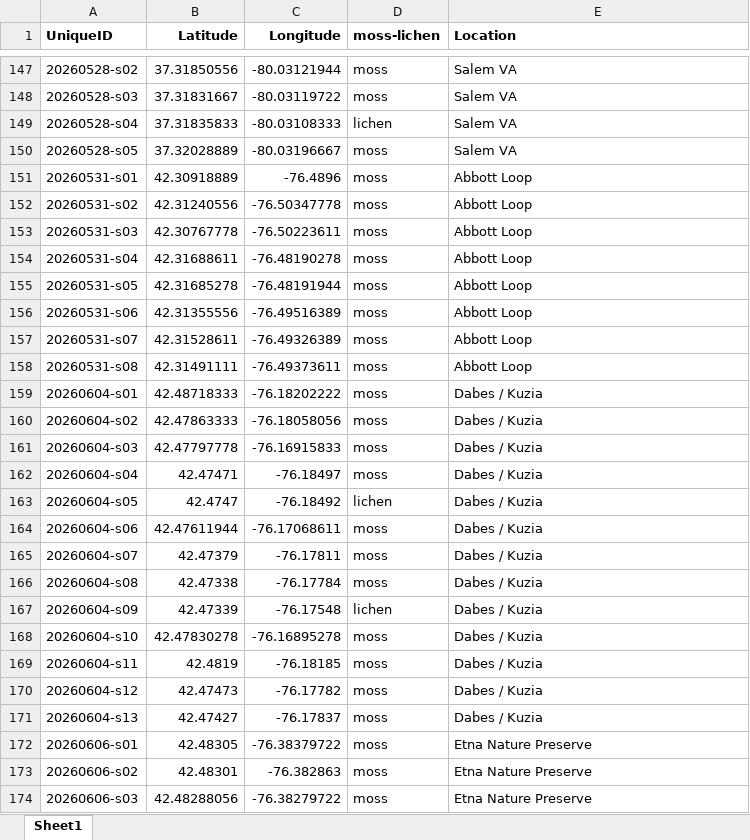
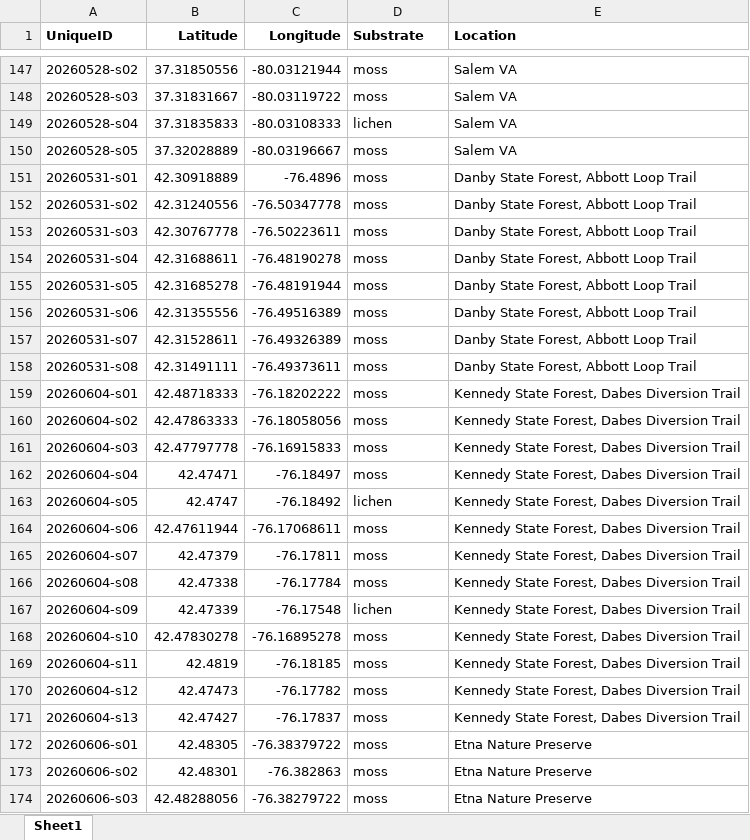
Before and after one commit to enwudz/tardi-behavior, an Excel workbook: Tables/Supplemental Table 1.xlsx, sheet Sheet1, drawn as a sheet; only a part is shown, gaps mark what is left out; values as stored, in another font and other column widths than the file's, no borders; the diff covers the shown part only; the diff names each change by its address in the sheet, - before the commit and + after, or states it on an @@ line.

Commit message:
changed column name

```diff
--- a/Tables/Supplemental Table 1.xlsx (sheet Sheet1)
+++ b/Tables/Supplemental Table 1.xlsx (sheet Sheet1)
-D1: moss-lichen
+D1: Substrate
-E151:E158 (Location): Abbott Loop
+E151:E158 (Location): Danby State Forest, Abbott Loop Trail
-E159:E171 (Location): Dabes / Kuzia
+E159:E171 (Location): Kennedy State Forest, Dabes Diversion Trail
```
Also changed, not shown: 28 edited cells elsewhere in this sheet.
